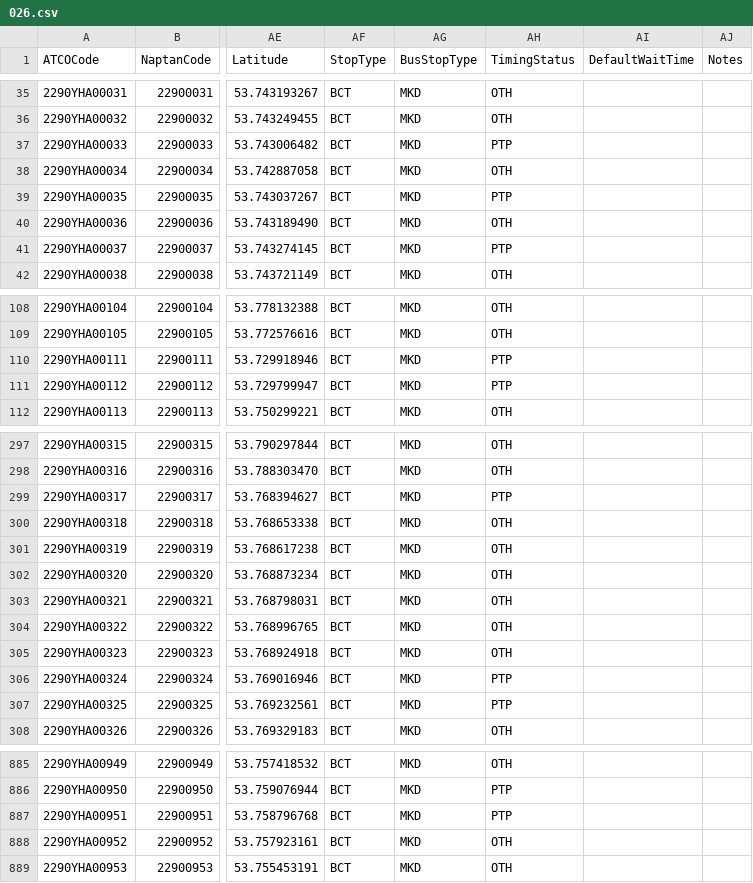
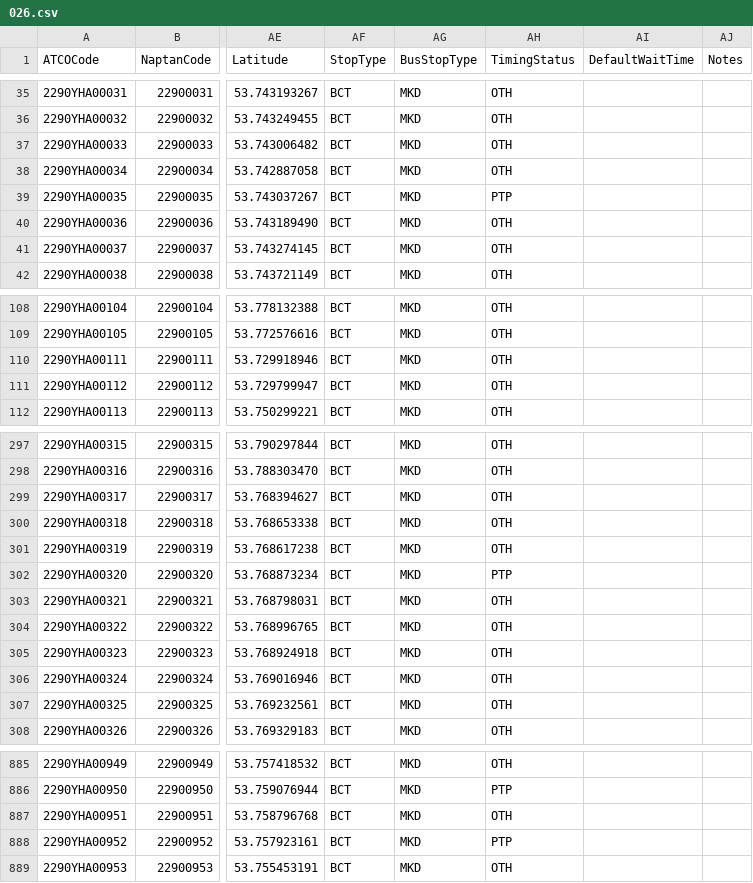
Before and after one commit to bustimes/scrapings, a CSV file: naptan/026.csv, drawn as a sheet; only a part is shown, gaps mark what is left out; the diff covers the shown part only; the diff names each change by its address in the sheet, - before the commit and + after, or states it on an @@ line.

```diff
--- a/naptan/026.csv
+++ b/naptan/026.csv
-AH37 (TimingStatus): PTP
+AH37 (TimingStatus): OTH
-AH41 (TimingStatus): PTP
+AH41 (TimingStatus): OTH
-AH110:AH111 (TimingStatus): PTP
+AH110:AH111 (TimingStatus): OTH
-AH299 (TimingStatus): PTP
+AH299 (TimingStatus): OTH
-AH302 (TimingStatus): OTH
+AH302 (TimingStatus): PTP
-AH306:AH307 (TimingStatus): PTP
+AH306:AH307 (TimingStatus): OTH
-AH887 (TimingStatus): PTP
+AH887 (TimingStatus): OTH
-AH888 (TimingStatus): OTH
+AH888 (TimingStatus): PTP
```
Also changed, not shown: 12 edited cells elsewhere in this file, naptan/023.csv, naptan/109.csv, 1 other file.
